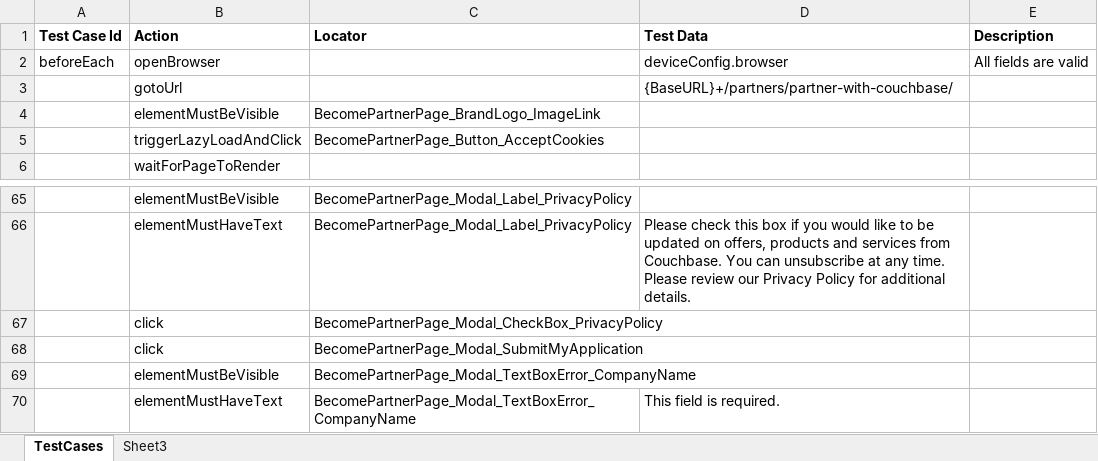
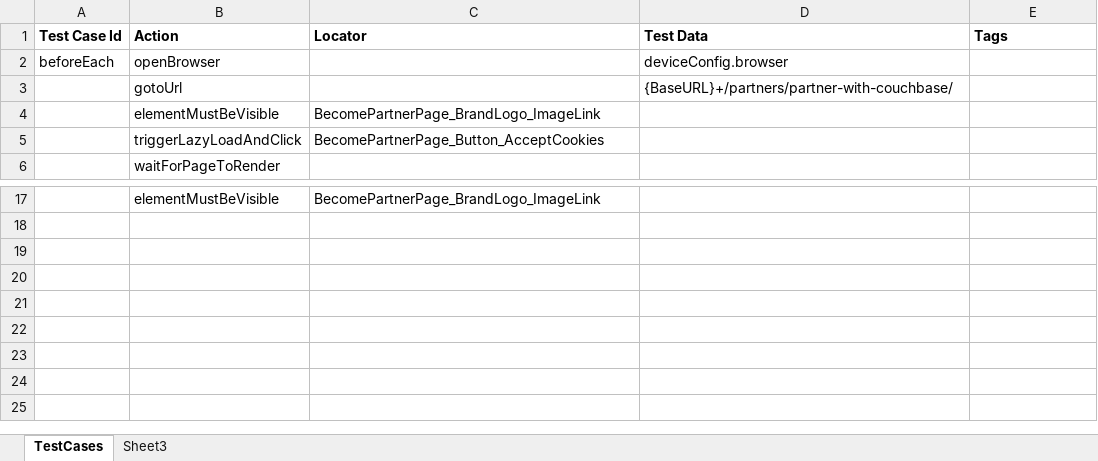
Before and after one commit to GurcharanJadaun/CouchBase, an Excel workbook: src/main/resources/FeatureFiles/Test.xlsx, sheet TestCases, drawn as a sheet; only a part is shown, gaps mark what is left out; values as stored, in another font and other column widths than the file's, no borders; removed rows and columns are numbered as before the commit, all else as after; the diff covers the shown part only; the diff names each change by its address in the sheet, - before the commit and + after, or states it on an @@ line.

Commit message:
Make tests tag driven

```diff
--- a/src/main/resources/FeatureFiles/Test.xlsx (sheet TestCases)
+++ b/src/main/resources/FeatureFiles/Test.xlsx (sheet TestCases)
-E1: Description
+E1: Tags
-E2 (Tags): All fields are valid
+E2 (Tags): (empty)
-C17 (Locator): BecomePartnerPage_Modal_Label_PrivacyPolicy
+C17 (Locator): BecomePartnerPage_BrandLogo_ImageLink
-row 66:  | elementMustHaveText | BecomePartnerPage_Modal_Label_PrivacyPolicy | Please check this box if you would like to be updated on offers, products and services from Couchbase. You can unsubscribe at any time. Please review our Privacy Policy for additional details.
-row 67:  | click | BecomePartnerPage_Modal_CheckBox_PrivacyPolicy
-row 68:  | click | BecomePartnerPage_Modal_SubmitMyApplication
-row 69:  | elementMustBeVisible | BecomePartnerPage_Modal_TextBoxError_CompanyName
-row 70:  | elementMustHaveText | BecomePartnerPage_Modal_TextBoxError_CompanyName | This field is required.
```
Also changed, not shown: 3 added rows, 51 removed rows and 4 edited cells elsewhere in this sheet, TestPlan.xlsx, src/main/resources/FeatureFiles/CapellaStartTodayTestCase.xlsx, 28 other files.
